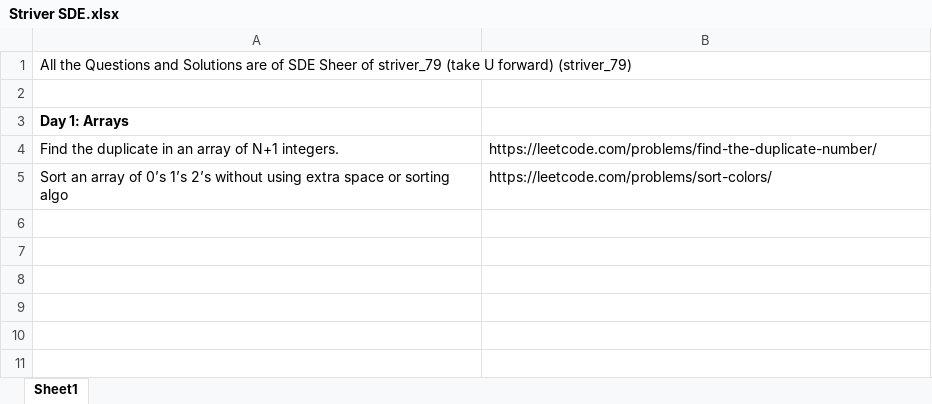
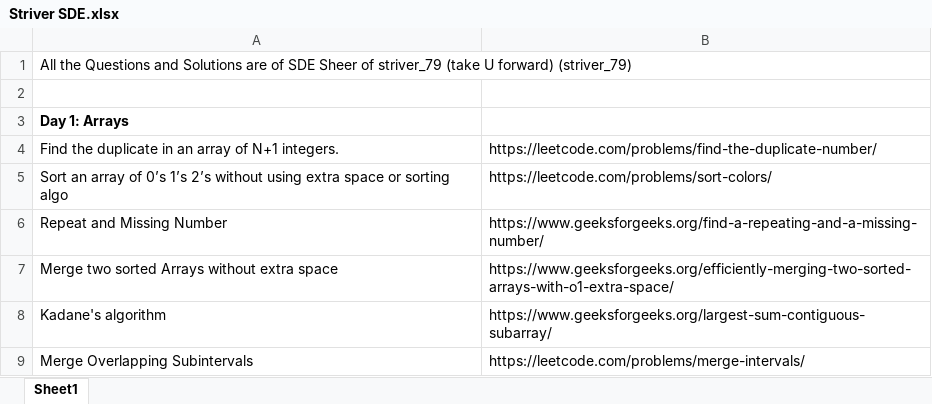
Before and after one commit to arjunsingh1212/Striver-SDE-Sheet-Practice, an Excel workbook: Striver SDE.xlsx, sheet Sheet1, drawn as a sheet; values as stored, in another font and other column widths than the file's, no borders; the diff names each change by its address in the sheet, - before the commit and + after, or states it on an @@ line.

```diff
--- a/Striver SDE.xlsx (sheet Sheet1)
+++ b/Striver SDE.xlsx (sheet Sheet1)
+row 6: Repeat and Missing Number | https://www.geeksforgeeks.org/find-a-repeating-and-a-missing-number/
+row 7: Merge two sorted Arrays without extra space | https://www.geeksforgeeks.org/efficiently-merging-two-sorted-arrays-with-o1-extra-space/
+row 8: Kadane's algorithm | https://www.geeksforgeeks.org/largest-sum-contiguous-subarray/
+row 9: Merge Overlapping Subintervals | https://leetcode.com/problems/merge-intervals/
```
Also changed, not shown: 4 other files.
